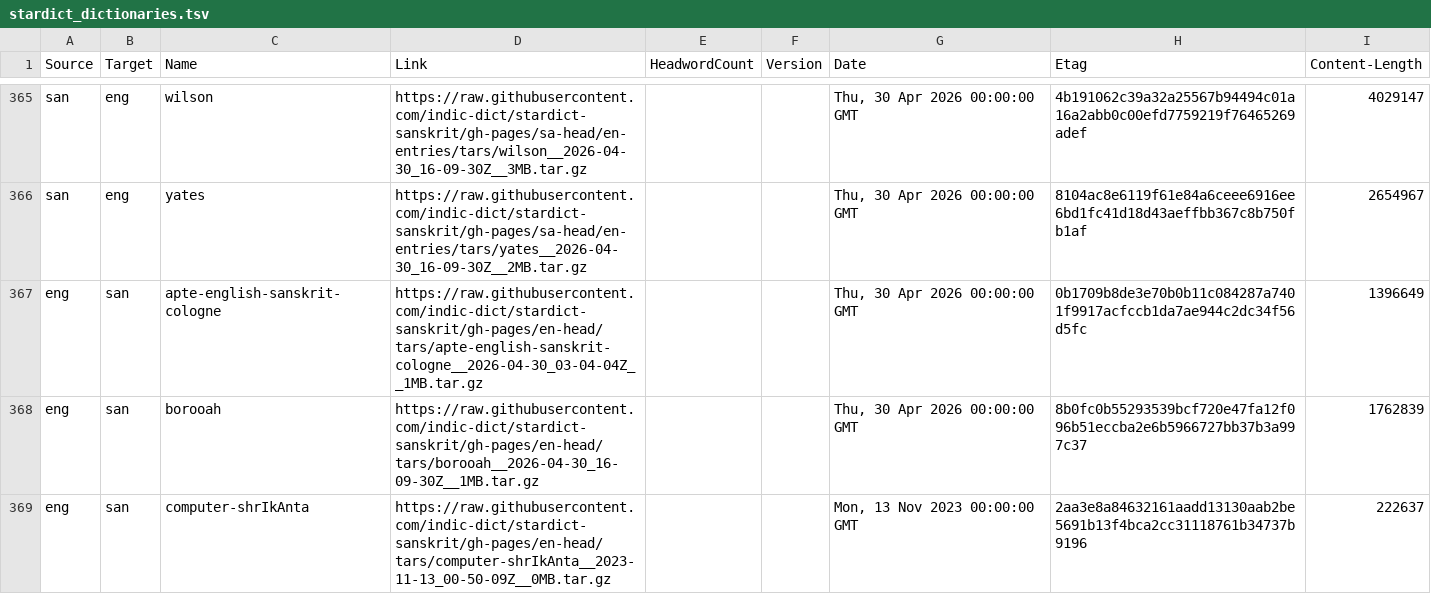
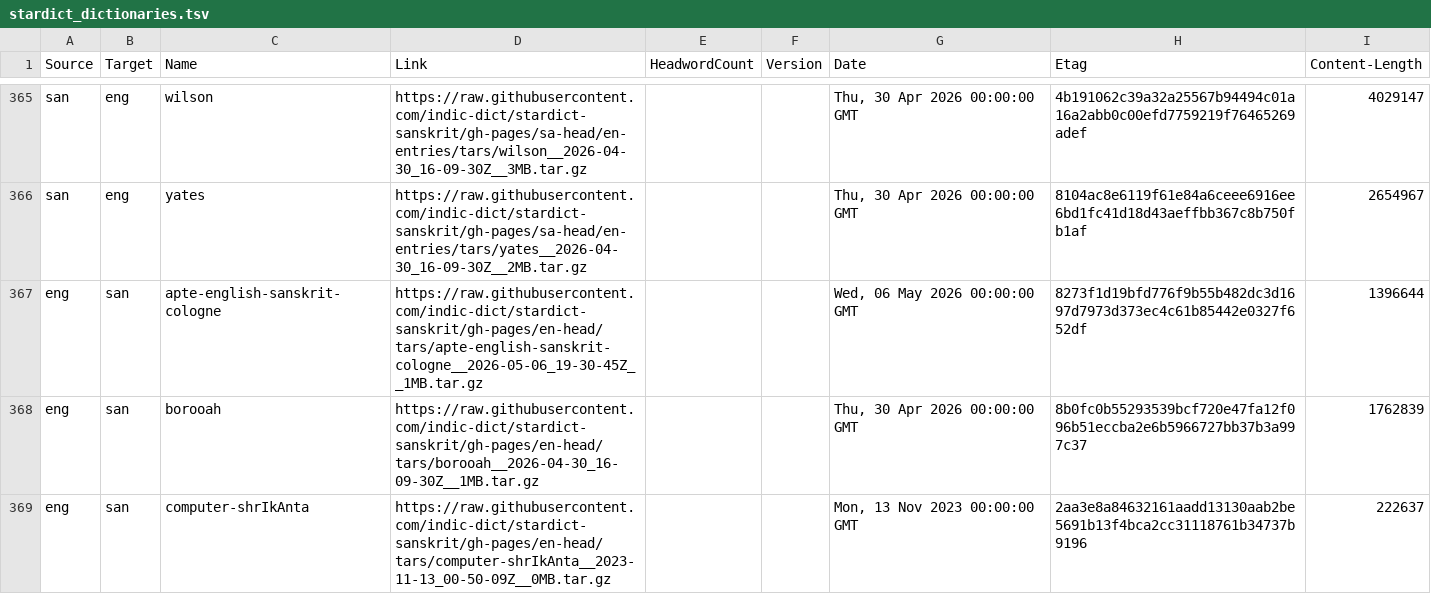
Before and after one commit to drdhaval2785/Stardict-lists, a TSV file: stardict_dictionaries.tsv, drawn as a sheet; only a part is shown, gaps mark what is left out.

Commit message:
regen as of 2026-05-07

```diff
--- a/stardict_dictionaries.tsv
+++ b/stardict_dictionaries.tsv
@@ -366,3 +366,3 @@ san	eng	wilson	https://raw.githubusercontent.com/indic-dict/stardict-sanskrit/gh
 san	eng	yates	https://raw.githubusercontent.com/indic-dict/stardict-sanskrit/gh-pages/sa-head/en-entries/tars/yates__2026-04-30_16-09-30Z__2MB.tar.gz			Thu, 30 Apr 2026 00:00:00 GMT	8104ac8e6119f61e84a6ceee6916ee6bd1fc41d18d43aeffbb367c8b750fb1af	2654967
-eng	san	apte-english-sanskrit-cologne	https://raw.githubusercontent.com/indic-dict/stardict-sanskrit/gh-pages/en-head/tars/apte-english-sanskrit-cologne__2026-04-30_03-04-04Z__1MB.tar.gz			Thu, 30 Apr 2026 00:00:00 GMT	0b1709b8de3e70b0b11c084287a7401f9917acfccb1da7ae944c2dc34f56d5fc	1396649
+eng	san	apte-english-sanskrit-cologne	https://raw.githubusercontent.com/indic-dict/stardict-sanskrit/gh-pages/en-head/tars/apte-english-sanskrit-cologne__2026-05-06_19-30-45Z__1MB.tar.gz			Wed, 06 May 2026 00:00:00 GMT	8273f1d19bfd776f9b55b482dc3d1697d7973d373ec4c61b85442e0327f652df	1396644
 eng	san	borooah	https://raw.githubusercontent.com/indic-dict/stardict-sanskrit/gh-pages/en-head/tars/borooah__2026-04-30_16-09-30Z__1MB.tar.gz			Thu, 30 Apr 2026 00:00:00 GMT	8b0fc0b55293539bcf720e47fa12f096b51eccba2e6b5966727bb37b3a997c37	1762839
```
